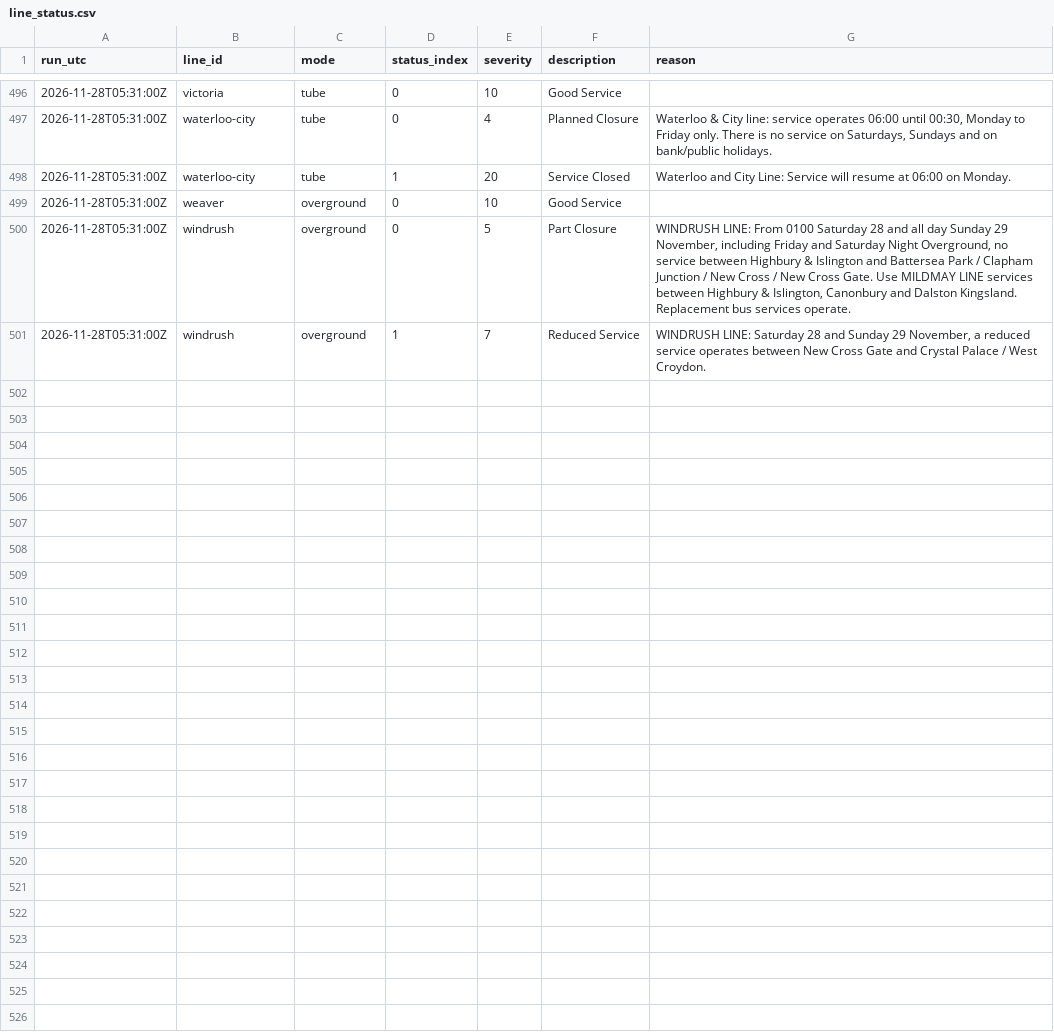
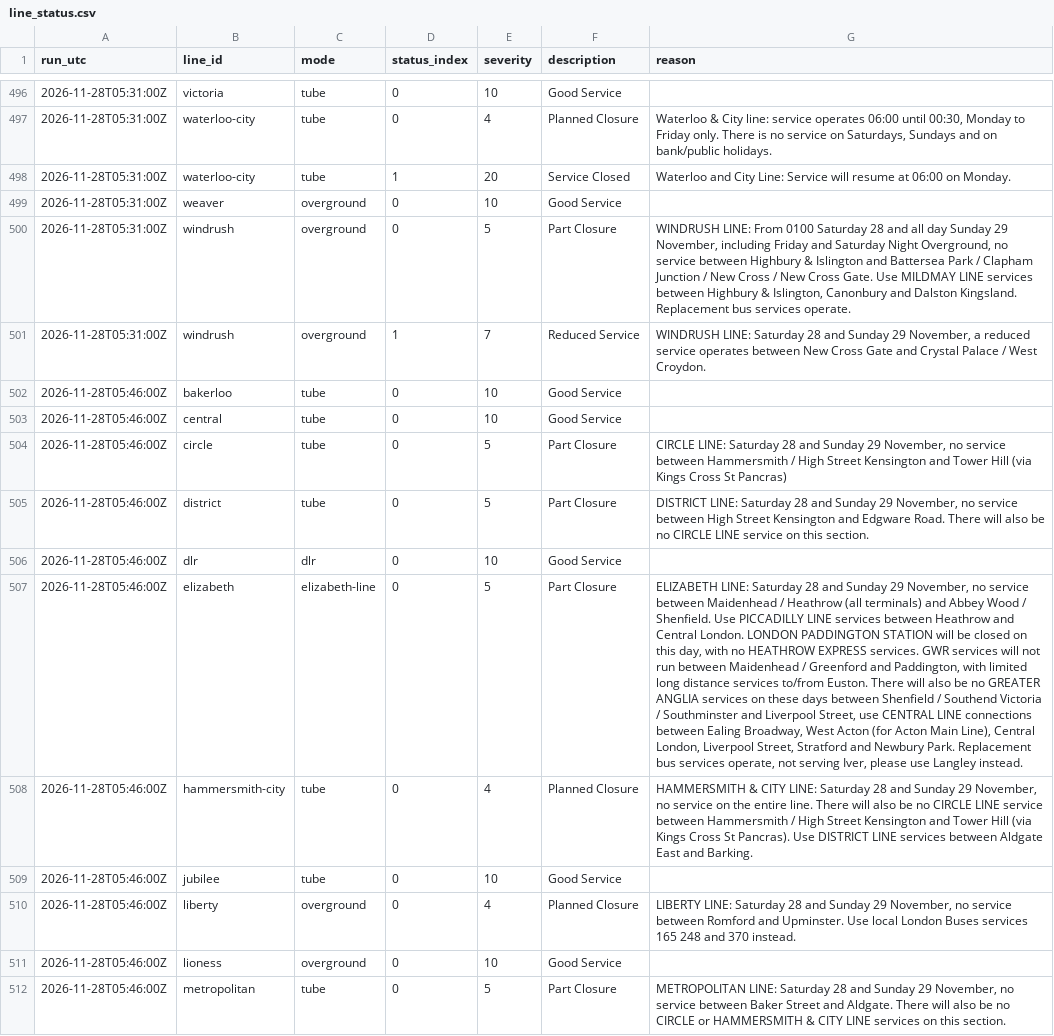
Before and after one commit to IbrahimJahwari/IbrahimJahwari.github.io, a CSV file: raw/2026-11-28/line_status.csv, drawn as a sheet; only a part is shown, gaps mark what is left out; the diff covers the shown part only; the diff names each change by its address in the sheet, - before the commit and + after, or states it on an @@ line.

```diff
--- a/raw/2026-11-28/line_status.csv
+++ b/raw/2026-11-28/line_status.csv
+row 502: 2026-11-28T05:46:00Z | bakerloo | tube | 0 | 10 | Good Service
+row 503: 2026-11-28T05:46:00Z | central | tube | 0 | 10 | Good Service
+row 504: 2026-11-28T05:46:00Z | circle | tube | 0 | 5 | Part Closure | CIRCLE LINE: Saturday 28 and Sunday 29 November, no service between Hammersmith / High Street Kensington and Tower Hill (via Kings Cross St Pancras)
+row 505: 2026-11-28T05:46:00Z | district | tube | 0 | 5 | Part Closure | DISTRICT LINE: Saturday 28 and Sunday 29 November, no service between High Street Kensington and Edgware Road. There will also be no CIRCLE LINE service on this section.
+row 506: 2026-11-28T05:46:00Z | dlr | dlr | 0 | 10 | Good Service
+row 507: 2026-11-28T05:46:00Z | elizabeth | elizabeth-line | 0 | 5 | Part Closure | ELIZABETH LINE: Saturday 28 and Sunday 29 November, no service between Maidenhead / Heathrow (all terminals) and Abbey Wood / Shenfield. Use PICCADILLY LINE services between Heathrow and Central London. LONDON PADDINGTON STATION will be closed on this day, with no HEATHROW EXPRESS services. GWR services will not run between Maidenhead / Greenford and Paddington, with limited long distance services to/from Euston. There will also be no GREATER ANGLIA services on these days between Shenfield / Southend Victoria / Southminster and Liverpool Street, use CENTRAL LINE connections between Ealing Broadway, West Acton (for Acton Main Line), Central London, Liverpool Street, Stratford and Newbury Park. Replacement bus services operate, not serving Iver, please use Langley instead.
+row 508: 2026-11-28T05:46:00Z | hammersmith-city | tube | 0 | 4 | Planned Closure | HAMMERSMITH & CITY LINE: Saturday 28 and Sunday 29 November, no service on the entire line. There will also be no CIRCLE LINE service between Hammersmith / High Street Kensington and Tower Hill (via Kings Cross St Pancras). Use DISTRICT LINE services between Aldgate East and Barking.
+row 509: 2026-11-28T05:46:00Z | jubilee | tube | 0 | 10 | Good Service
+row 510: 2026-11-28T05:46:00Z | liberty | overground | 0 | 4 | Planned Closure | LIBERTY LINE: Saturday 28 and Sunday 29 November, no service between Romford and Upminster. Use local London Buses services 165 248 and 370 instead.
+row 511: 2026-11-28T05:46:00Z | lioness | overground | 0 | 10 | Good Service
+row 512: 2026-11-28T05:46:00Z | metropolitan | tube | 0 | 5 | Part Closure | METROPOLITAN LINE: Saturday 28 and Sunday 29 November, no service between Baker Street and Aldgate. There will also be no CIRCLE or HAMMERSMITH & CITY LINE services on this section.
```
Also changed, not shown: 11 added rows elsewhere in this file, raw/2026-11-28/collection_log.csv, raw/2026-11-28/lifts.csv, 6 other files.
